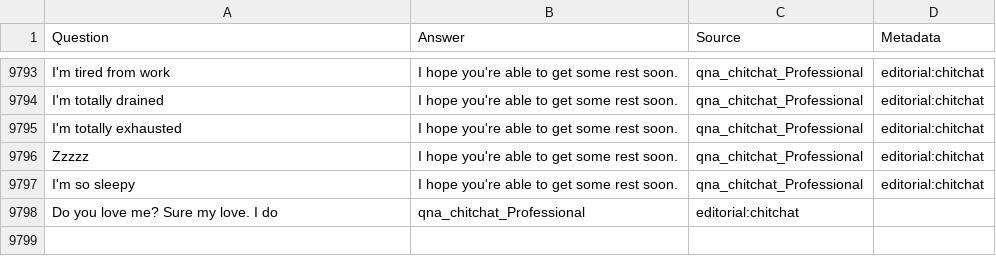
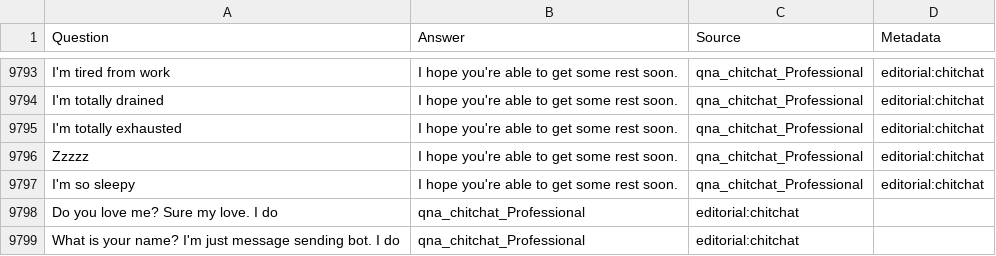
Before and after one commit to Just2Deep/Telegram, a TSV file: qna_chitchat_professional.tsv, drawn as a sheet; only a part is shown, gaps mark what is left out; the diff names each change by its address in the sheet, - before the commit and + after, or states it on an @@ line.

Commit message:
new

```diff
--- a/qna_chitchat_professional.tsv
+++ b/qna_chitchat_professional.tsv
+row 9799: What is your name? I'm just message sending bot. I do | qna_chitchat_Professional | editorial:chitchat
```
